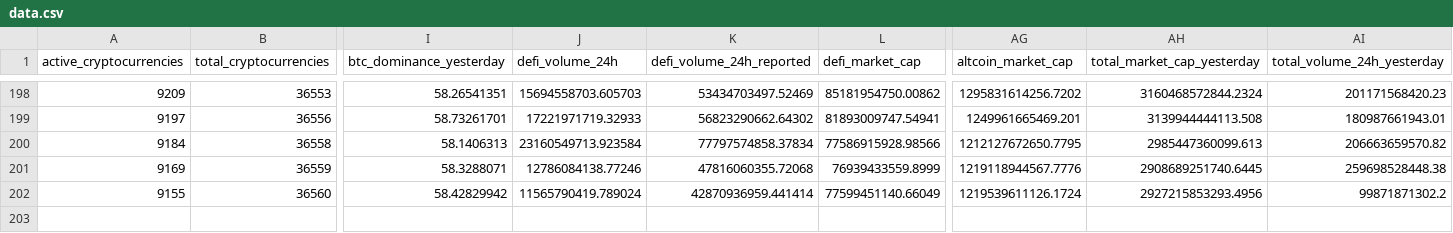
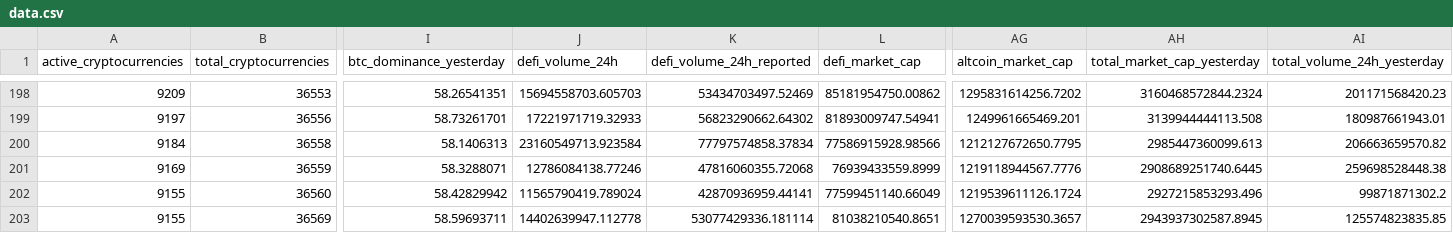
Before and after one commit to jorickdefraine/cmc-quotes-fetcher, a CSV file: data.csv, drawn as a sheet; only a part is shown, gaps mark what is left out; rows hold the shown columns only; the diff names each change by its address in the sheet, - before the commit and + after, or states it on an @@ line.

```diff
--- a/data.csv
+++ b/data.csv
-K202 (defi_volume_24h_reported): 42870936959.441414
+K202 (defi_volume_24h_reported): 42870936959.44141
-AH202 (total_market_cap_yesterday): 2927215853293.4956
+AH202 (total_market_cap_yesterday): 2927215853293.496
+row 203: 9155 | 36569 | 58.59693711 | 14402639947.112778 | 53077429336.181114 | 81038210540.8651 | 1270039593530.3657 | 2943937302587.8945 | 125574823835.85
```
